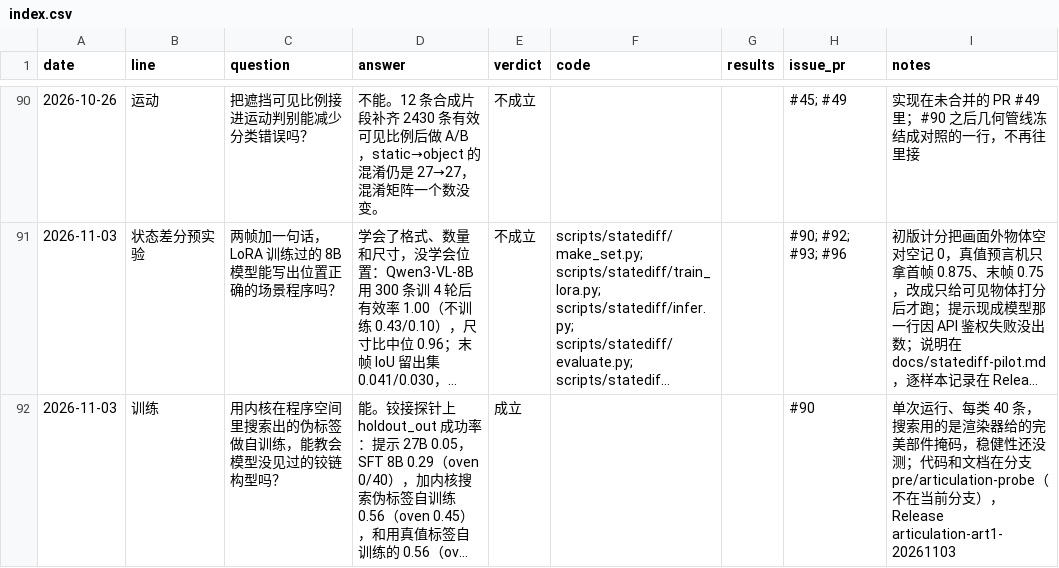
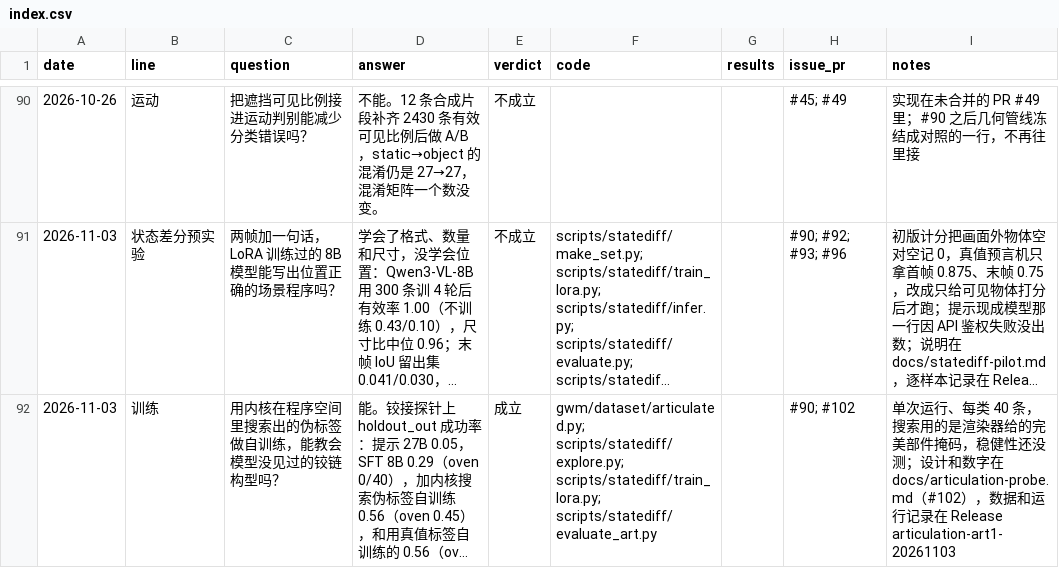
Before and after one commit to jwj1342/GameWorldModel, a CSV file: experiments/index.csv, drawn as a sheet; only a part is shown, gaps mark what is left out; long unchanged cells end in …; the diff covers the shown part only; the diff names each change by its address in the sheet, - before the commit and + after, or states it on an @@ line.

```diff
--- a/experiments/index.csv
+++ b/experiments/index.csv
-F92 (code): (empty)
+F92 (code): gwm/dataset/articulated.py; scripts/statediff/explore.py; scripts/statediff/train_lora.py; scripts/statediff/evaluate_art.py
-H92 (issue_pr): #90
+H92 (issue_pr): #90; #102
-I92 (notes): …还没测；代码和文档在分支 pre/articulation-probe（不在当前分支），Release articulation-art1-20261103
+I92 (notes): …还没测；设计和数字在 docs/articulation-probe.md（#102），数据和运行记录在 Release articulation-art1-20261103
```
Also changed, not shown: 6 edited cells elsewhere in this file, 2 other files.
